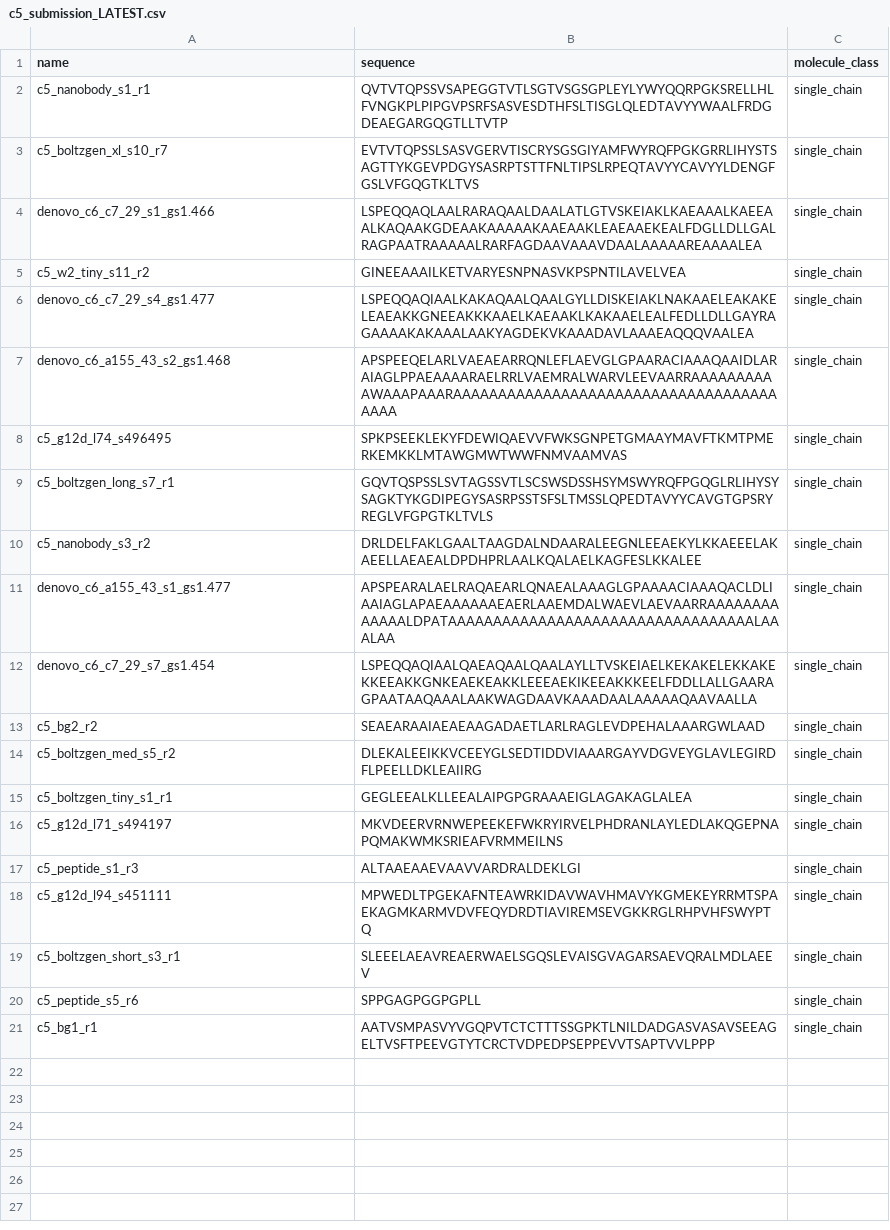
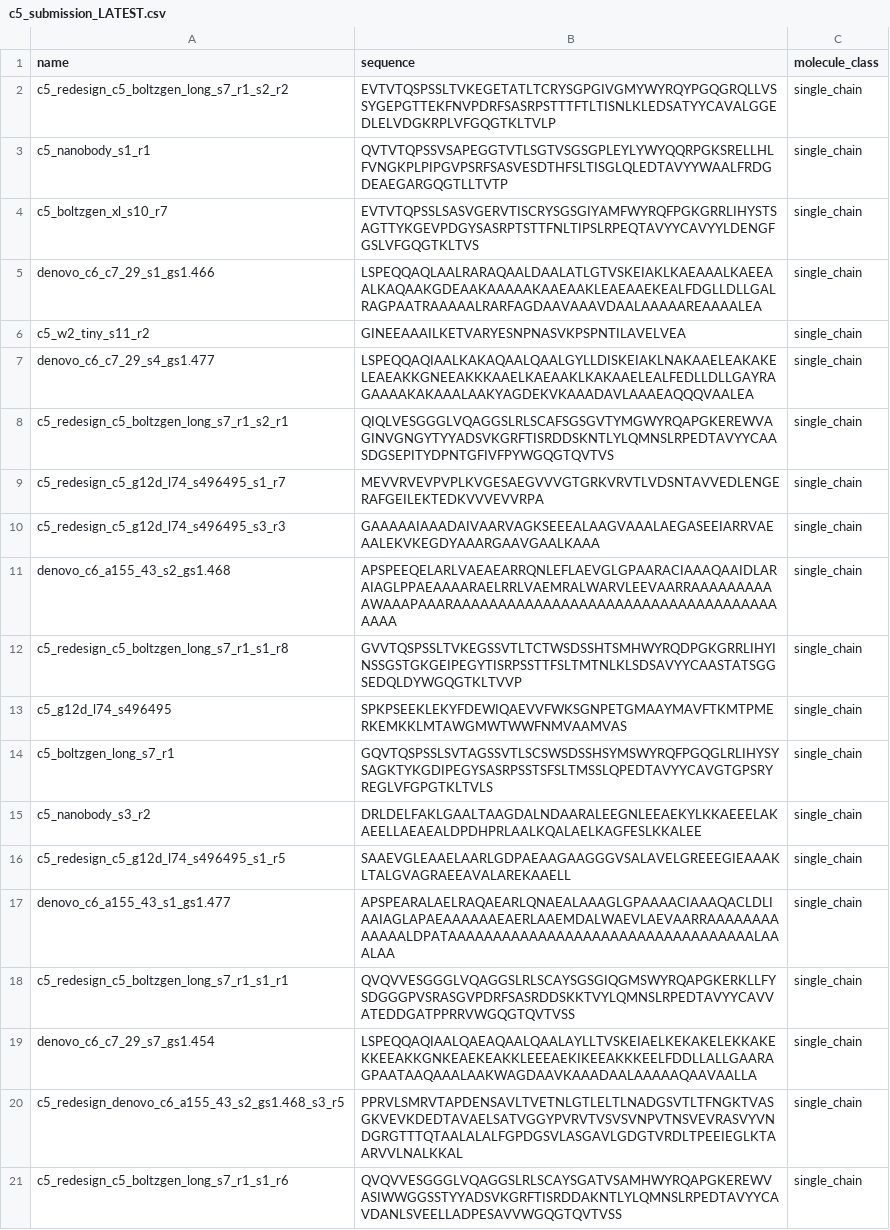
Before and after one commit to rpinho/adaptyv-c4, a CSV file: results/c5_submission_LATEST.csv, drawn as a sheet; removed rows and columns are numbered as before the commit, all else as after; the diff names each change by its address in the sheet, - before the commit and + after, or states it on an @@ line.

```diff
--- a/results/c5_submission_LATEST.csv
+++ b/results/c5_submission_LATEST.csv
+row 2: c5_redesign_c5_boltzgen_long_s7_r1_s2_r2 | EVTVTQSPSSLTVKEGETATLTCRYSGPGIVGMYWYRQYPGQGRQLLVSSYGEPGTTEKFNVPDRFSASRPSTTTFTLTISNLKLEDSATYYCAVALGGEDLELVDGKRPLVFGQGTKLTVLP | single_chain
+row 8: c5_redesign_c5_boltzgen_long_s7_r1_s2_r1 | QIQLVESGGGLVQAGGSLRLSCAFSGSGVTYMGWYRQAPGKEREWVAGINVGNGYTYYADSVKGRFTISRDDSKNTLYLQMNSLRPEDTAVYYCAASDGSEPITYDPNTGFIVFPYWGQGTQVTVS | single_chain
+row 9: c5_redesign_c5_g12d_l74_s496495_s1_r7 | MEVVRVEVPVPLKVGESAEGVVVGTGRKVRVTLVDSNTAVVEDLENGERAFGEILEKTEDKVVVEVVRPA | single_chain
+row 10: c5_redesign_c5_g12d_l74_s496495_s3_r3 | GAAAAAIAAADAIVAARVAGKSEEEALAAGVAAALAEGASEEIARRVAEAALEKVKEGDYAAARGAAVGAALKAAA | single_chain
+row 12: c5_redesign_c5_boltzgen_long_s7_r1_s1_r8 | GVVTQSPSSLTVKEGSSVTLTCTWSDSSHTSMHWYRQDPGKGRRLIHYINSSGSTGKGEIPEGYTISRPSSTTFSLTMTNLKLSDSAVYYCAASTATSGGSEDQLDYWGQGTKLTVVP | single_chain
+row 16: c5_redesign_c5_g12d_l74_s496495_s1_r5 | SAAEVGLEAAELAARLGDPAEAAGAAGGGVSALAVELGREEEGIEAAAKLTALGVAGRAEEAVALAREKAAELL | single_chain
+row 18: c5_redesign_c5_boltzgen_long_s7_r1_s1_r1 | QVQVVESGGGLVQAGGSLRLSCAYSGSGIQGMSWYRQAPGKERKLLFYSDGGGPVSRASGVPDRFSASRDDSKKTVYLQMNSLRPEDTAVYYCAVVATEDDGATPPRRVWGQGTQVTVSS | single_chain
-row 13: c5_bg2_r2 | SEAEARAAIAEAEAAGADAETLARLRAGLEVDPEHALAAARGWLAAD | single_chain
+row 20: c5_redesign_denovo_c6_a155_43_s2_gs1.468_s3_r5 | PPRVLSMRVTAPDENSAVLTVETNLGTLELTLNADGSVTLTFNGKTVASGKVEVKDEDTAVAELSATVGGYPVRVTVSVSVNPVTNSVEVRASVYVNDGRGTTTQTAALALALFGPDGSVLASGAVLGDGTVRDLTPEEIEGLKTAARVVLNALKKAL | single_chain
-A21 (name): c5_boltzgen_med_s5_r2
+A21 (name): c5_redesign_c5_boltzgen_long_s7_r1_s1_r6
-B21 (sequence): DLEKALEEIKKVCEEYGLSEDTIDDVIAAARGAYVDGVEYGLAVLEGIRDFLPEELLDKLEAIIRG
+B21 (sequence): QVQVVESGGGLVQAGGSLRLSCAYSGATVSAMHWYRQAPGKEREWVASIWWGGSSTYYADSVKGRFTISRDDAKNTLYLQMNSLRPEDTAVYYCAVDANLSVEELLADPESAVVWGQGTQVTVSS
-row 15: c5_boltzgen_tiny_s1_r1 | GEGLEEALKLLEEALAIPGPGRAAAEIGLAGAKAGLALEA | single_chain
-row 16: c5_g12d_l71_s494197 | MKVDEERVRNWEPEEKEFWKRYIRVELPHDRANLAYLEDLAKQGEPNAPQMAKWMKSRIEAFVRMMEILNS | single_chain
-row 17: c5_peptide_s1_r3 | ALTAAEAAEVAAVVARDRALDEKLGI | single_chain
-row 18: c5_g12d_l94_s451111 | MPWEDLTPGEKAFNTEAWRKIDAVWAVHMAVYKGMEKEYRRMTSPAEKAGMKARMVDVFEQYDRDTIAVIREMSEVGKKRGLRHPVHFSWYPTQ | single_chain
-row 19: c5_boltzgen_short_s3_r1 | SLEEELAEAVREAERWAELSGQSLEVAISGVAGARSAEVQRALMDLAEEV | single_chain
-row 20: c5_peptide_s5_r6 | SPPGAGPGGPGPLL | single_chain
-row 21: c5_bg1_r1 | AATVSMPASVYVGQPVTCTCTTTSSGPKTLNILDADGASVASAVSEEAGELTVSFTPEEVGTYTCRCTVDPEDPSEPPEVVTSAPTVVLPPP | single_chain
```
Also changed, not shown: 2 other files.
